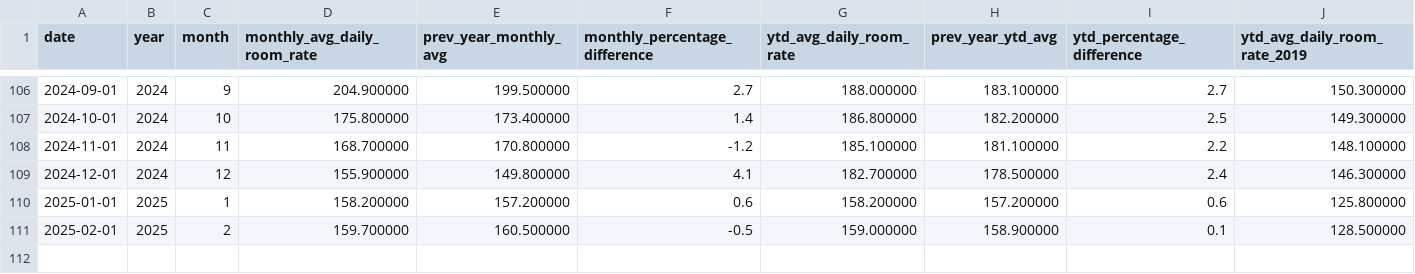
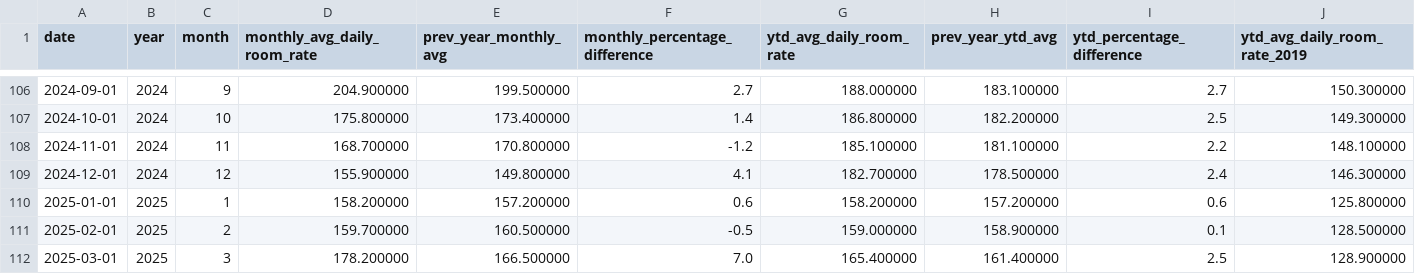
Before and after one commit to ytgov/tourism-indicators, a CSV file: data/vw_kpi_cbre_avg_daily_room_rate_ytd_summary.csv, drawn as a sheet; only a part is shown, gaps mark what is left out; rows hold the shown columns only; the diff names each change by its address in the sheet, - before the commit and + after, or states it on an @@ line.

Commit message:
Update exported data

```diff
--- a/data/vw_kpi_cbre_avg_daily_room_rate_ytd_summary.csv
+++ b/data/vw_kpi_cbre_avg_daily_room_rate_ytd_summary.csv
+row 112: 2025-03-01 | 2025 | 3 | 178.200000 | 166.500000 | 7.0 | 165.400000 | 161.400000 | 2.5 | 128.900000
```
Also changed, not shown: data/vw_bc_vehicle_arrivals_by_license_plate.csv, data/vw_bc_yearly_border_crossings_by_continent.csv, 10 other files.
